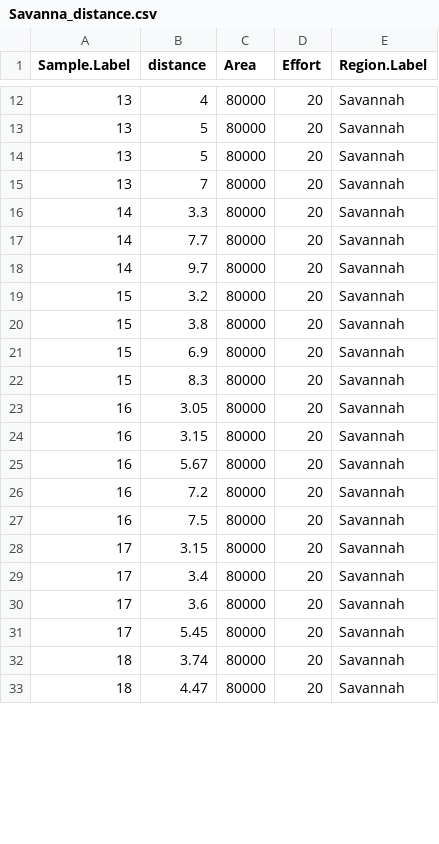
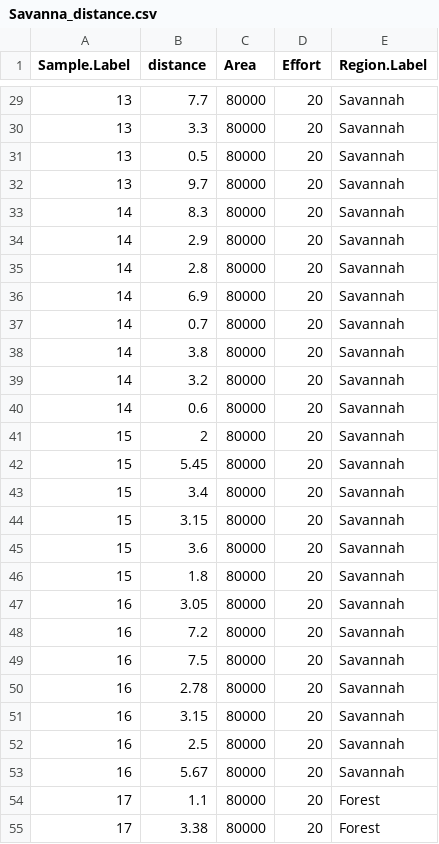
Before and after one commit to BIOL450W/Biol450W, a CSV file: Savanna_distance.csv, drawn as a sheet; only a part is shown, gaps mark what is left out; the shorter side is filled out with more unchanged rows; the diff covers the shown part only.

```diff
--- a/Savanna_distance.csv
+++ b/Savanna_distance.csv
@@ -12,20 +29,27 @@ Sample.Label,distance,Area,Effort,Region.Label
-13,4,80000,20,Savannah
-13,5,80000,20,Savannah
-13,5,80000,20,Savannah
-13,7,80000,20,Savannah
-14,3.3,80000,20,Savannah
-14,7.7,80000,20,Savannah
-14,9.7,80000,20,Savannah
-15,3.2,80000,20,Savannah
-15,3.8,80000,20,Savannah
-15,6.9,80000,20,Savannah
-15,8.3,80000,20,Savannah
+13,7.7,80000,20,Savannah
+13,3.3,80000,20,Savannah
+13,0.5,80000,20,Savannah
+13,9.7,80000,20,Savannah
+14,8.3,80000,20,Savannah
+14,2.9,80000,20,Savannah
+14,2.8,80000,20,Savannah
+14,6.9,80000,20,Savannah
+14,0.7,80000,20,Savannah
+14,3.8,80000,20,Savannah
+14,3.2,80000,20,Savannah
+14,0.6,80000,20,Savannah
+15,2,80000,20,Savannah
+15,5.45,80000,20,Savannah
+15,3.4,80000,20,Savannah
+15,3.15,80000,20,Savannah
+15,3.6,80000,20,Savannah
+15,1.8,80000,20,Savannah
 16,3.05,80000,20,Savannah
-16,3.15,80000,20,Savannah
-16,5.67,80000,20,Savannah
 16,7.2,80000,20,Savannah
 16,7.5,80000,20,Savannah
-17,3.15,80000,20,Savannah
-17,3.4,80000,20,Savannah
-17,3.6,80000,20,Savannah
-17,5.45,80000,20,Savannah
+16,2.78,80000,20,Savannah
+16,3.15,80000,20,Savannah
+16,2.5,80000,20,Savannah
+16,5.67,80000,20,Savannah
+17,1.1,80000,20,Forest
+17,3.38,80000,20,Forest
```
Also changed, not shown: 21 added rows, 2 removed rows, 2 moved rows and 10 edited cells elsewhere in this file, Forest_distance.csv.
